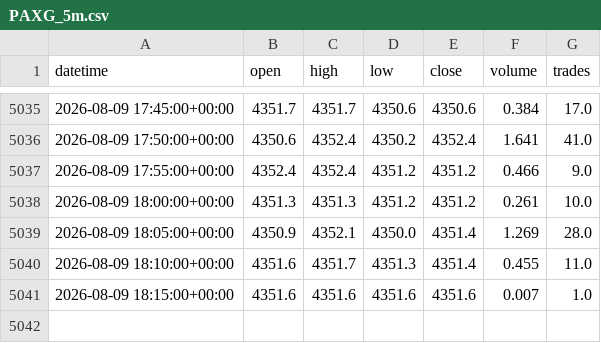
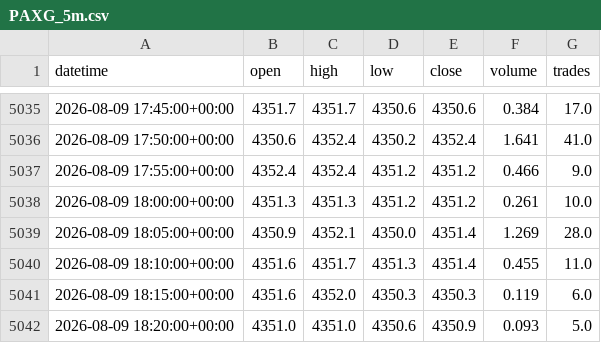
Before and after one commit to amincato/GOLDSTEIN, a CSV file: data/cache/hyperliquid/PAXG_5m.csv, drawn as a sheet; only a part is shown, gaps mark what is left out.

```diff
--- a/data/cache/hyperliquid/PAXG_5m.csv
+++ b/data/cache/hyperliquid/PAXG_5m.csv
@@ -5040,2 +5040,3 @@ datetime,open,high,low,close,volume,trades
 2026-08-09 18:10:00+00:00,4351.6,4351.7,4351.3,4351.4,0.455,11.0
-2026-08-09 18:15:00+00:00,4351.6,4351.6,4351.6,4351.6,0.007,1.0
+2026-08-09 18:15:00+00:00,4351.6,4352.0,4350.3,4350.3,0.119,6.0
+2026-08-09 18:20:00+00:00,4351.0,4351.0,4350.6,4350.9,0.093,5.0
```
Also changed, not shown: data/cache/BTC.csv, 11 other files.
